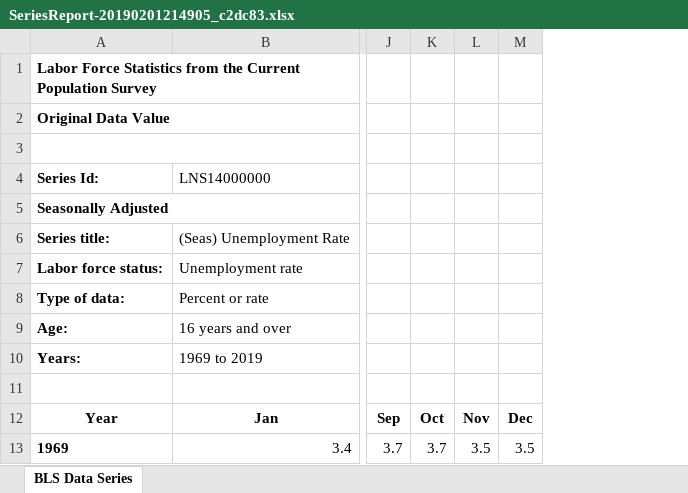
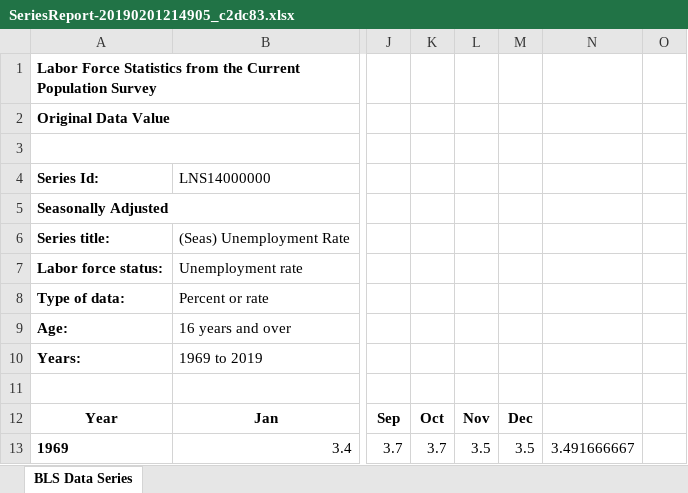
Before and after one commit to yyd007/DataVis-SNAP, an Excel workbook: SNAP Project/SeriesReport-20190201214905_c2dc83.xlsx, sheet BLS Data Series, drawn as a sheet; only a part is shown, gaps mark what is left out; values as stored, in another font and other column widths than the file's, no borders; charts and pictures not drawn; the diff names each change by its address in the sheet, - before the commit and + after, or states it on an @@ line.

```diff
--- a/SNAP Project/SeriesReport-20190201214905_c2dc83.xlsx (sheet BLS Data Series)
+++ b/SNAP Project/SeriesReport-20190201214905_c2dc83.xlsx (sheet BLS Data Series)
+column N, row 13: 3.491666667
+column O, empty
```
Also changed, not shown: charts or pictures, SNAP Project/TimeSeries.xlsx, 7 other files.
